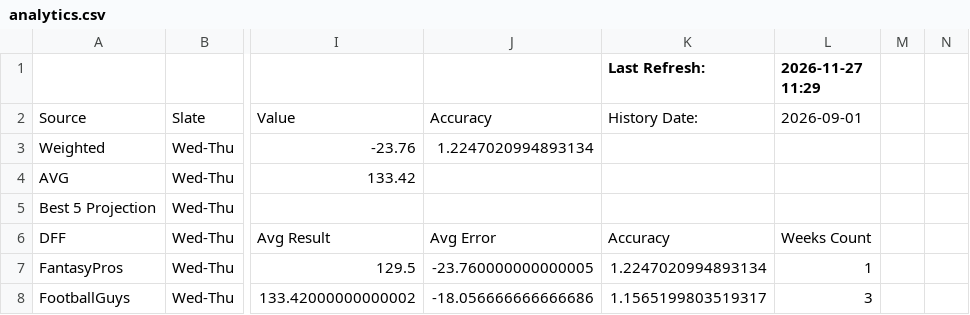
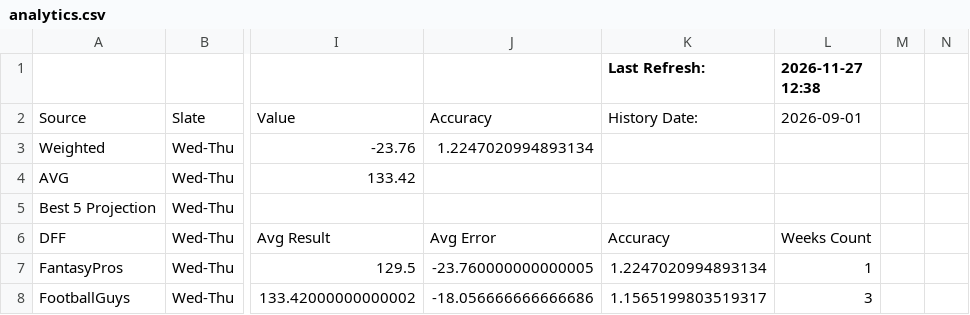
Before and after one commit to nocompharrison/MLB-HR-Model, a CSV file: NFL/analytics.csv, drawn as a sheet; only a part is shown, gaps mark what is left out; the diff names each change by its address in the sheet, - before the commit and + after, or states it on an @@ line.

Commit message:
NFL agent: update 6 NFL CSVs

```diff
--- a/NFL/analytics.csv
+++ b/NFL/analytics.csv
-L1: 2026-11-27 11:29
+L1: 2026-11-27 12:38
```
